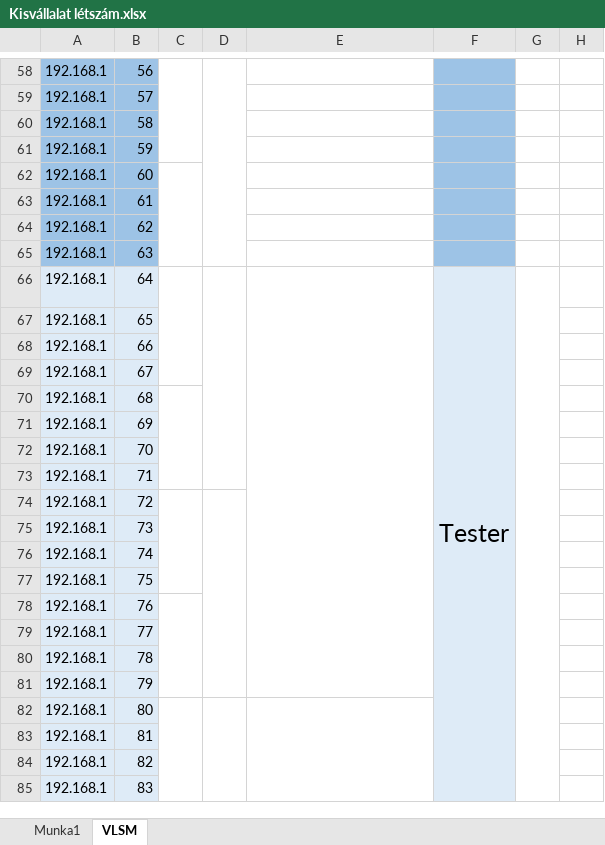
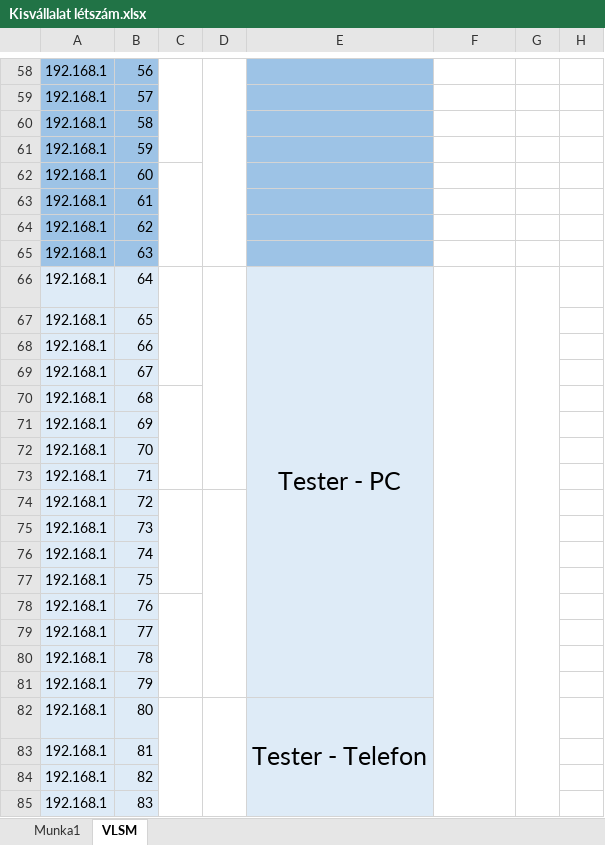
Before and after one commit to belain3d/fluffy-system, an Excel workbook: Kisvállalat létszám.xlsx, sheet VLSM, drawn as a sheet; only a part is shown, gaps mark what is left out; values as stored, in another font and other column widths than the file's, no borders; the diff covers the shown part only; the diff names each change by its address in the sheet, - before the commit and + after, or states it on an @@ line.

Commit message:
VLSM some subnets were fixed, still WIP on some other subnets

```diff
--- a/Kisvállalat létszám.xlsx (sheet VLSM)
+++ b/Kisvállalat létszám.xlsx (sheet VLSM)
-E58:E65 fill: none
+E58:E65 fill: #9DC3E6
-F58:F65 fill: #9DC3E6
+F58:F65 fill: none
-E66: (empty)
+E66: Tester - PC
-E66:E85 fill: none
+E66:E85 fill: #DEEBF7
-F66: Tester
+F66: (empty)
-F66:F85 fill: #DEEBF7
+F66:F85 fill: none
-E82: (empty)
+E82: Tester - Telefon
```
Also changed, not shown: 14 edited cells and cell formats elsewhere in this sheet.
